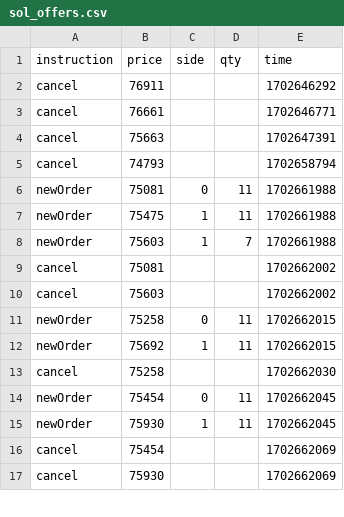
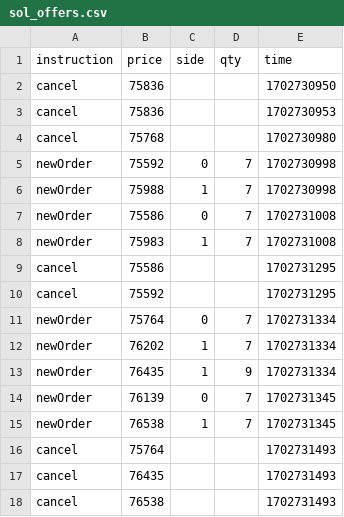
Before and after one commit to Dual-Finance/status, a CSV file: app/public/sol_offers.csv, drawn as a sheet; only a part is shown; the diff covers the shown part only.

```diff
--- a/app/public/sol_offers.csv
+++ b/app/public/sol_offers.csv
@@ -1,17 +1,18 @@
 instruction,price,side,qty,time
-cancel,76911,,,1702646292
-cancel,76661,,,1702646771
-cancel,75663,,,1702647391
-cancel,74793,,,1702658794
-newOrder,75081,0,11,1702661988
-newOrder,75475,1,11,1702661988
-newOrder,75603,1,7,1702661988
-cancel,75081,,,1702662002
-cancel,75603,,,1702662002
-newOrder,75258,0,11,1702662015
-newOrder,75692,1,11,1702662015
-cancel,75258,,,1702662030
-newOrder,75454,0,11,1702662045
-newOrder,75930,1,11,1702662045
-cancel,75454,,,1702662069
-cancel,75930,,,1702662069
+cancel,75836,,,1702730950
+cancel,75836,,,1702730953
+cancel,75768,,,1702730980
+newOrder,75592,0,7,1702730998
+newOrder,75988,1,7,1702730998
+newOrder,75586,0,7,1702731008
+newOrder,75983,1,7,1702731008
+cancel,75586,,,1702731295
+cancel,75592,,,1702731295
+newOrder,75764,0,7,1702731334
+newOrder,76202,1,7,1702731334
+newOrder,76435,1,9,1702731334
+newOrder,76139,0,7,1702731345
+newOrder,76538,1,7,1702731345
+cancel,75764,,,1702731493
+cancel,76435,,,1702731493
+cancel,76538,,,1702731493
```
Also changed, not shown: 15 removed rows and 43 edited cells elsewhere in this file, app/public/sol_transactions.csv, 3 other files.
